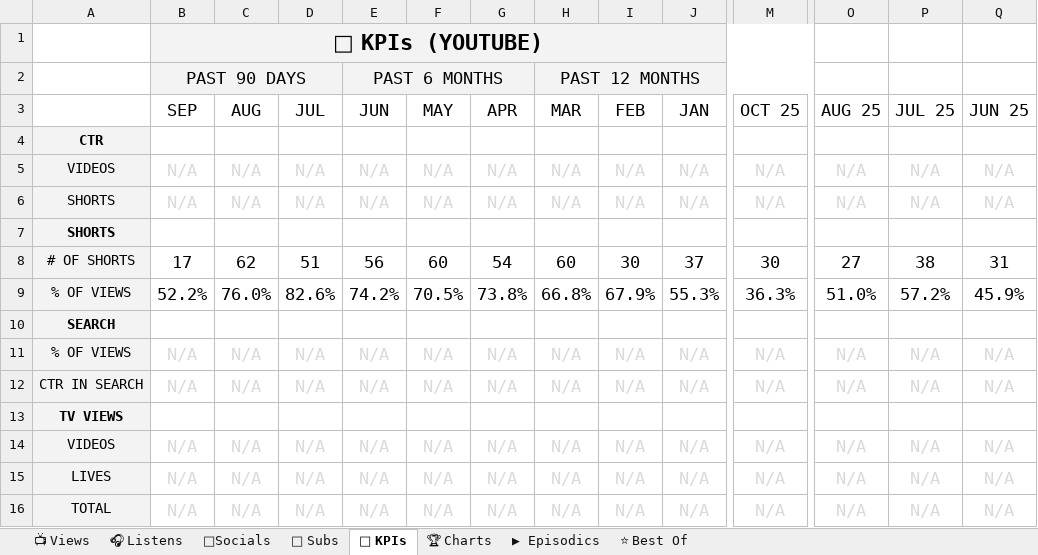
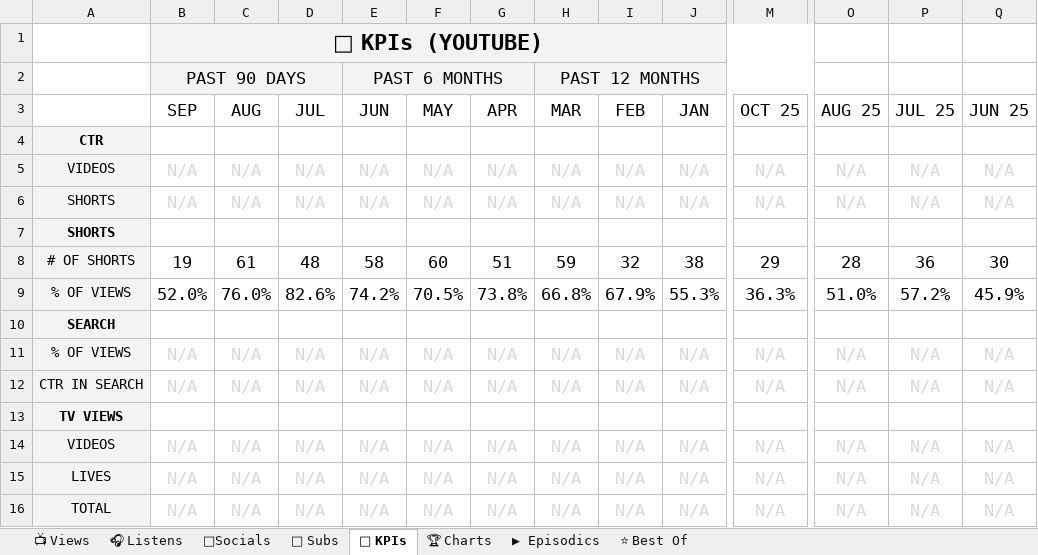
Before and after one commit to raindelaymedia/roadtrippin, an Excel workbook: master/shows/road_trippin/data/Road_Trippin_Analytics_Tracker.xlsx, sheet 🔑 KPIs, drawn as a sheet; only a part is shown, gaps mark what is left out; values as stored, in another font and other column widths than the file's, no borders; the diff names each change by its address in the sheet, - before the commit and + after, or states it on an @@ line.

```diff
--- a/master/shows/road_trippin/data/Road_Trippin_Analytics_Tracker.xlsx (sheet 🔑 KPIs)
+++ b/master/shows/road_trippin/data/Road_Trippin_Analytics_Tracker.xlsx (sheet 🔑 KPIs)
-B8 (SEP): 17
+B8 (SEP): 19
-C8 (AUG): 62
+C8 (AUG): 61
-D8 (JUL): 51
+D8 (JUL): 48
-E8 (JUN): 56
+E8 (JUN): 58
-G8 (APR): 54
+G8 (APR): 51
-H8 (MAR): 60
+H8 (MAR): 59
-I8 (FEB): 30
+I8 (FEB): 32
-J8 (JAN): 37
+J8 (JAN): 38
-M8 (OCT 25): 30
+M8 (OCT 25): 29
-O8 (AUG 25): 27
+O8 (AUG 25): 28
-P8 (JUL 25): 38
+P8 (JUL 25): 36
-Q8 (JUN 25): 31
+Q8 (JUN 25): 30
-B9 (SEP): 52.2%
+B9 (SEP): 52.0%
```
Also changed, not shown: sheet 👥 Subs, sheet ⭐ Best Of, sheet 📺 Views, sheet ▶ Episodics, 6 other files.
